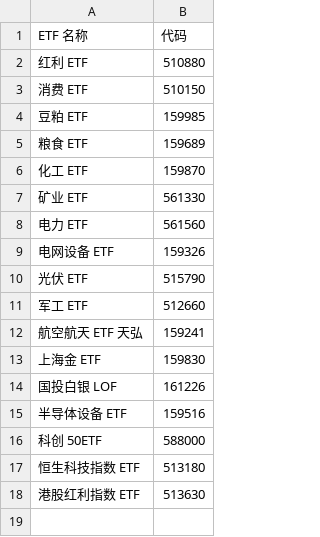
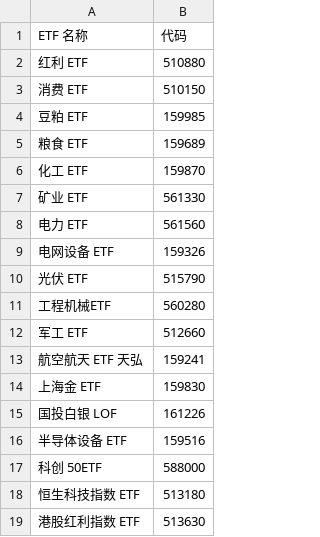
Before and after one commit to pcliu/finance-analysis, a CSV file: workspace/ETFs.csv, drawn as a sheet; the diff names each change by its address in the sheet, - before the commit and + after, or states it on an @@ line.

Commit message:
feat: Implement sentiment analysis, gold/silver technical analysis, and portfolio adjustment features, updating the portfolio analysis workflow and ETF data.

```diff
--- a/workspace/ETFs.csv
+++ b/workspace/ETFs.csv
+row 11: 工程机械ETF | 560280
```
Also changed, not shown: 18 other files.
